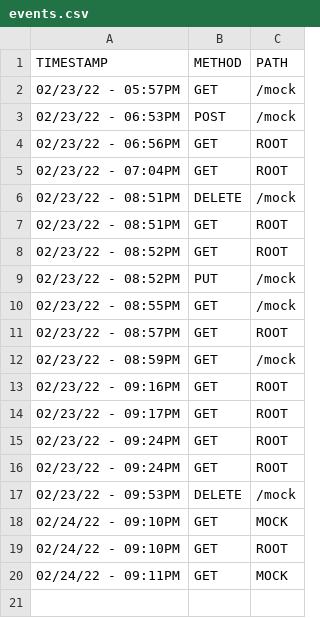
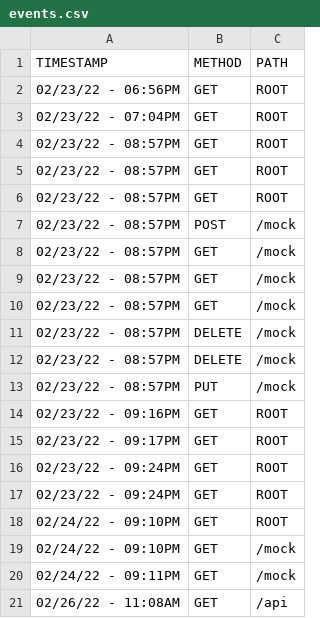
Before and after one commit to vcwild/feminist-api, a CSV file: logs/events.csv, drawn as a sheet.

Commit message:
fix: update server logs

```diff
--- a/logs/events.csv
+++ b/logs/events.csv
@@ -1,13 +1,14 @@
 TIMESTAMP,METHOD,PATH
-02/23/22 - 05:57PM,GET,/mock
-02/23/22 - 06:53PM,POST,/mock
 02/23/22 - 06:56PM,GET,ROOT
 02/23/22 - 07:04PM,GET,ROOT
-02/23/22 - 08:51PM,DELETE,/mock
-02/23/22 - 08:51PM,GET,ROOT
-02/23/22 - 08:52PM,GET,ROOT
-02/23/22 - 08:52PM,PUT,/mock
-02/23/22 - 08:55PM,GET,/mock
 02/23/22 - 08:57PM,GET,ROOT
-02/23/22 - 08:59PM,GET,/mock
+02/23/22 - 08:57PM,GET,ROOT
+02/23/22 - 08:57PM,GET,ROOT
+02/23/22 - 08:57PM,POST,/mock
+02/23/22 - 08:57PM,GET,/mock
+02/23/22 - 08:57PM,GET,/mock
+02/23/22 - 08:57PM,GET,/mock
+02/23/22 - 08:57PM,DELETE,/mock
+02/23/22 - 08:57PM,DELETE,/mock
+02/23/22 - 08:57PM,PUT,/mock
 02/23/22 - 09:16PM,GET,ROOT
@@ -16,5 +17,5 @@ TIMESTAMP,METHOD,PATH
 02/23/22 - 09:24PM,GET,ROOT
-02/23/22 - 09:53PM,DELETE,/mock
-02/24/22 - 09:10PM,GET,MOCK
 02/24/22 - 09:10PM,GET,ROOT
-02/24/22 - 09:11PM,GET,MOCK
+02/24/22 - 09:10PM,GET,/mock
+02/24/22 - 09:11PM,GET,/mock
+02/26/22 - 11:08AM,GET,/api
```
